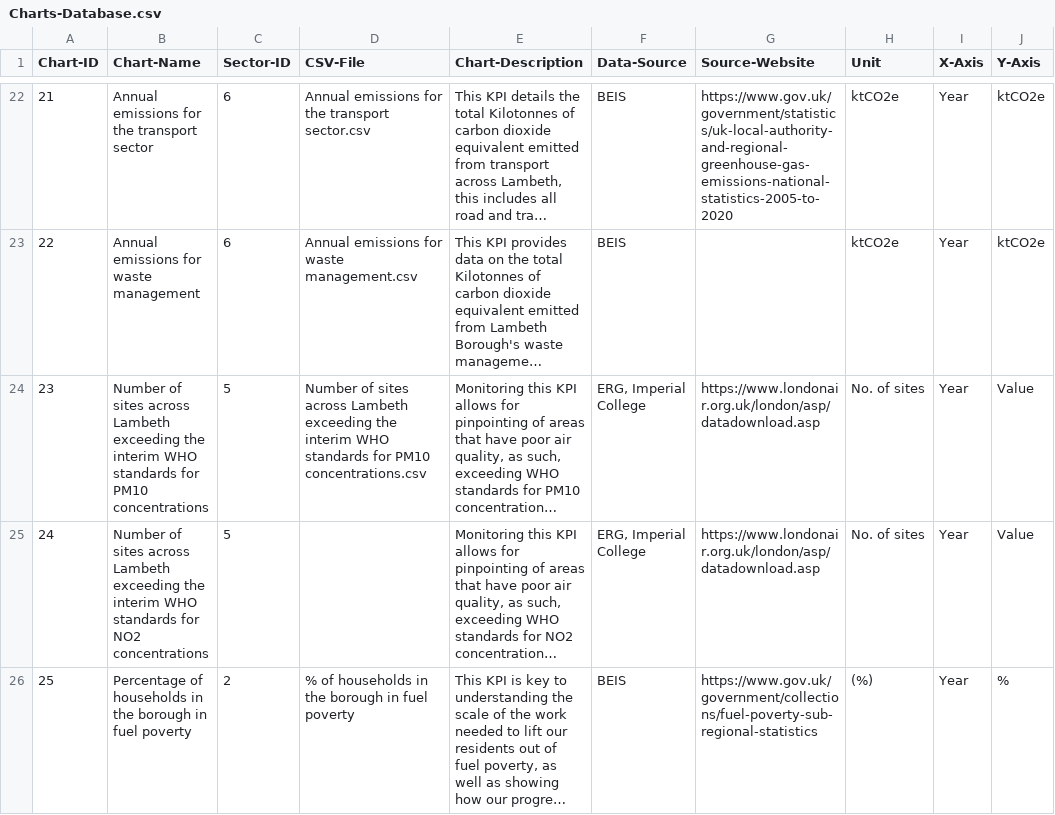
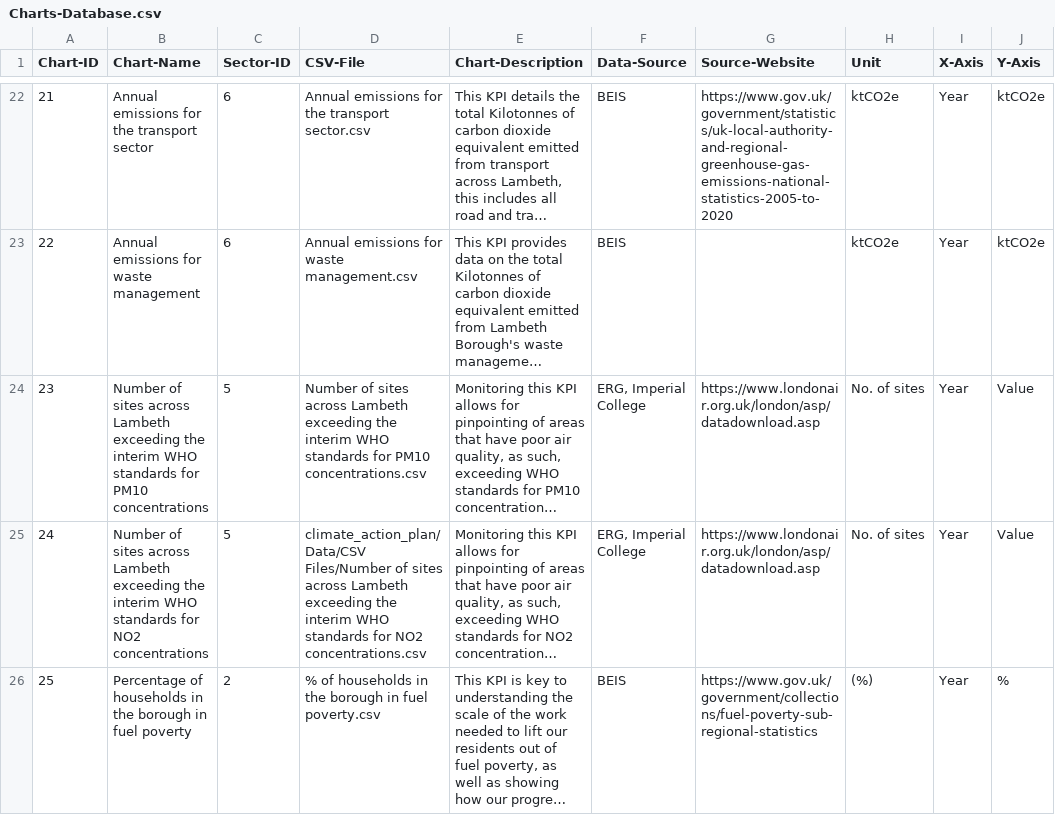
Before and after one commit to Lambeth-Open-Data/Lambeth-Open-Data.github.io, a CSV file: climate_action_plan/Data/Content/Charts-Database.csv, drawn as a sheet; only a part is shown, gaps mark what is left out; long unchanged cells end in …; the diff names each change by its address in the sheet, - before the commit and + after, or states it on an @@ line.

Commit message:
Update Charts-Database.csv

```diff
--- a/climate_action_plan/Data/Content/Charts-Database.csv
+++ b/climate_action_plan/Data/Content/Charts-Database.csv
-D25 (CSV-File): (empty)
+D25 (CSV-File): climate_action_plan/Data/CSV Files/Number of sites across Lambeth exceeding the interim WHO standards for NO2 concentrations.csv
-D26 (CSV-File): …in fuel poverty
+D26 (CSV-File): …in fuel poverty.csv
```
